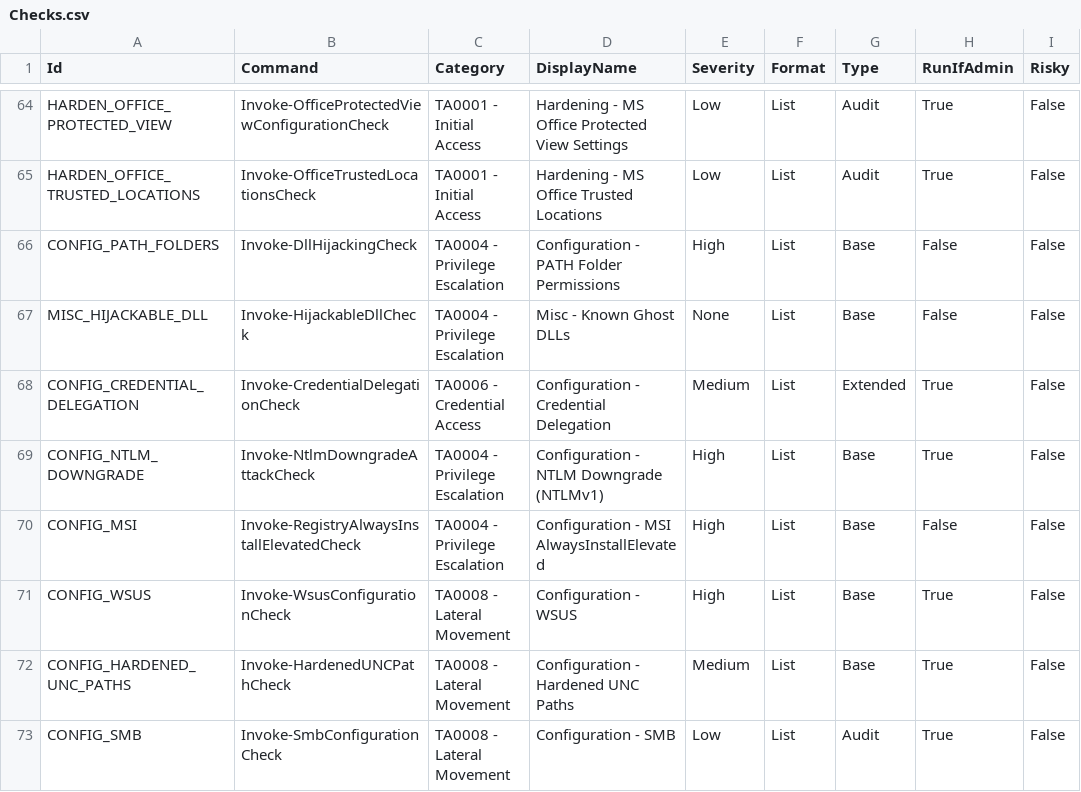
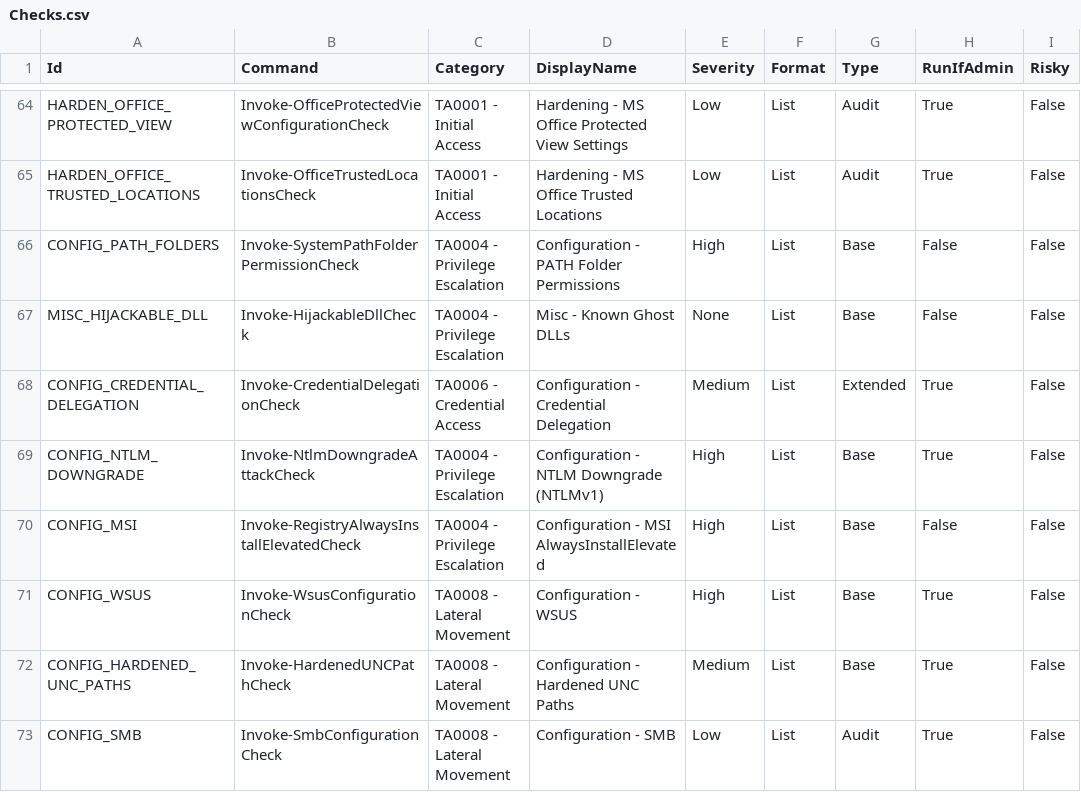
Before and after one commit to itm4n/PrivescCheck, a CSV file: data/Checks.csv, drawn as a sheet; only a part is shown, gaps mark what is left out; the diff names each change by its address in the sheet, - before the commit and + after, or states it on an @@ line.

Commit message:
Rename system PATH permission check function

```diff
--- a/data/Checks.csv
+++ b/data/Checks.csv
-B66 (Command): Invoke-DllHijackingCheck
+B66 (Command): Invoke-SystemPathFolderPermissionCheck
```
Also changed, not shown: 3 other files.
